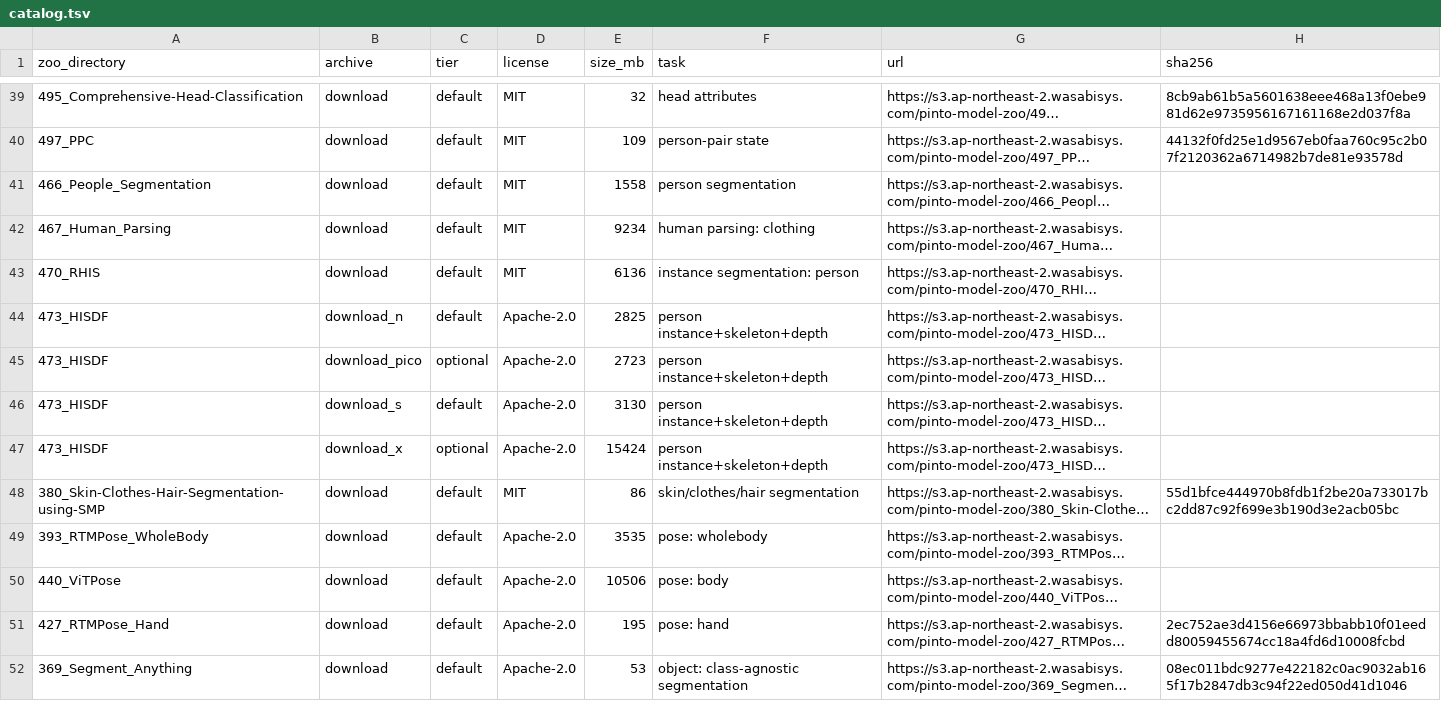
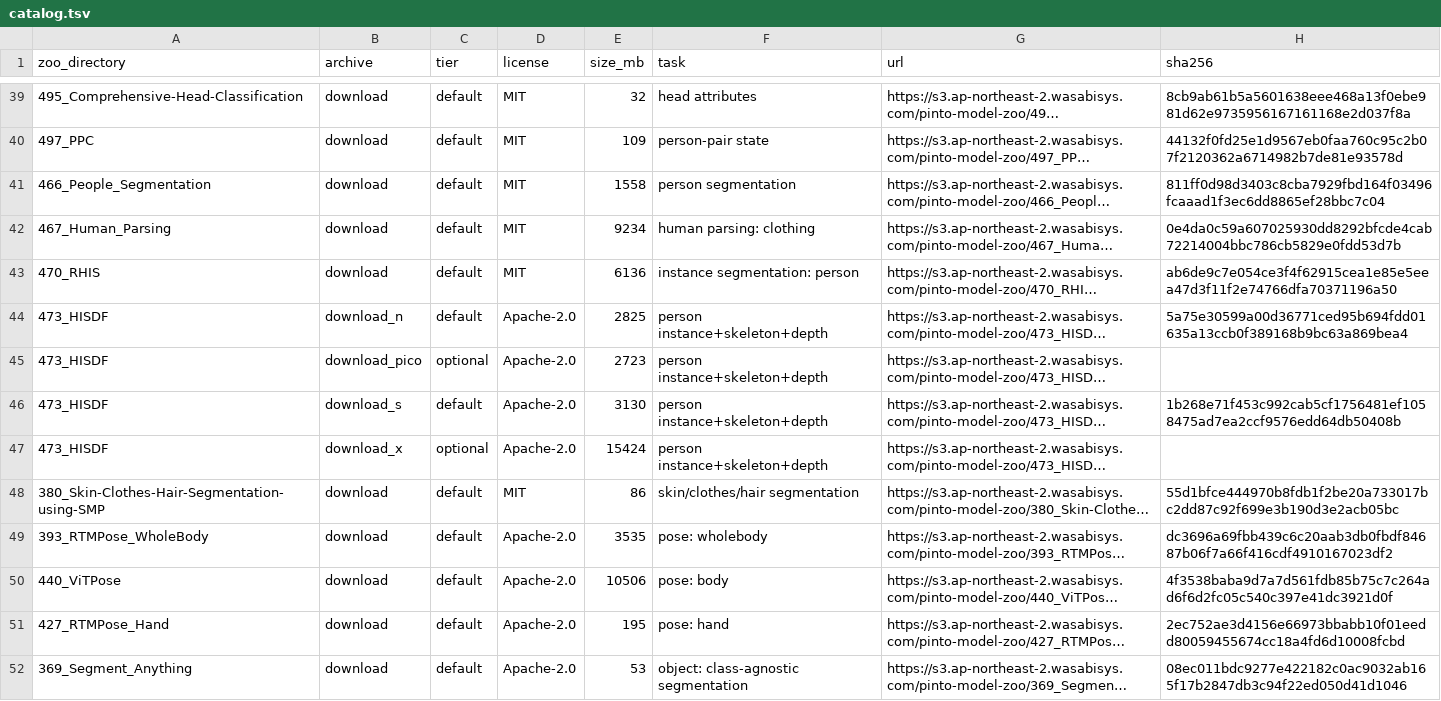
Before and after one commit to PyLoT-Robotics/pinto_model_zoo_ros2, a TSV file: models/catalog.tsv, drawn as a sheet; only a part is shown, gaps mark what is left out; long unchanged cells end in …; the diff covers the shown part only; the diff names each change by its address in the sheet, - before the commit and + after, or states it on an @@ line.

Commit message:
chore: pin sha256 of all default-tier model archives

```diff
--- a/models/catalog.tsv
+++ b/models/catalog.tsv
-H41 (sha256): (empty)
+H41 (sha256): 811ff0d98d3403c8cba7929fbd164f03496fcaaad1f3ec6dd8865ef28bbc7c04
-H42 (sha256): (empty)
+H42 (sha256): 0e4da0c59a607025930dd8292bfcde4cab72214004bbc786cb5829e0fdd53d7b
-H43 (sha256): (empty)
+H43 (sha256): ab6de9c7e054ce3f4f62915cea1e85e5eea47d3f11f2e74766dfa70371196a50
-H44 (sha256): (empty)
+H44 (sha256): 5a75e30599a00d36771ced95b694fdd01635a13ccb0f389168b9bc63a869bea4
-H46 (sha256): (empty)
+H46 (sha256): 1b268e71f453c992cab5cf1756481ef1058475ad7ea2ccf9576edd64db50408b
-H49 (sha256): (empty)
+H49 (sha256): dc3696a69fbb439c6c20aab3db0fbdf84687b06f7a66f416cdf4910167023df2
-H50 (sha256): (empty)
+H50 (sha256): 4f3538baba9d7a7d561fdb85b75c7c264ad6f6d2fc05c540c397e41dc3921d0f
```
Also changed, not shown: 14 edited cells elsewhere in this file.
